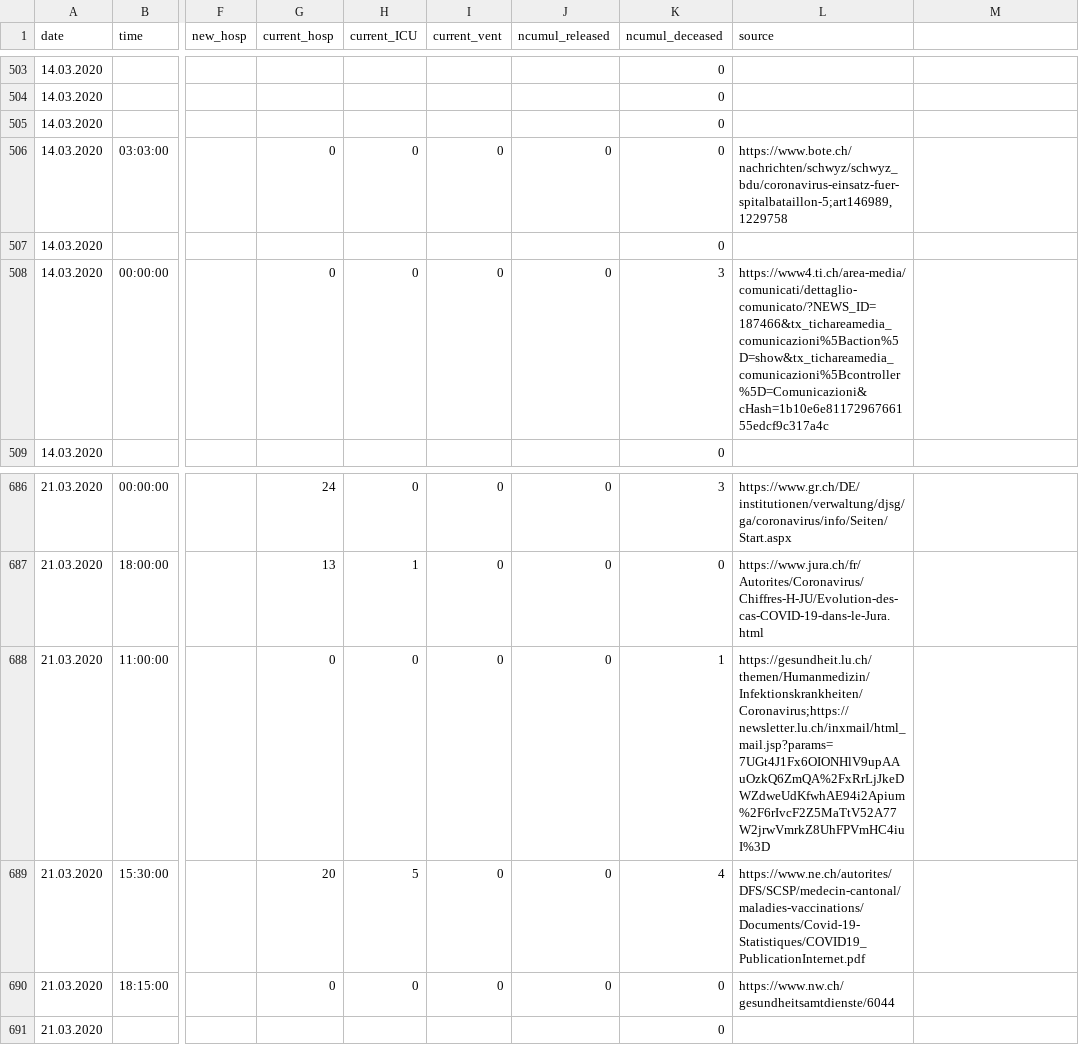
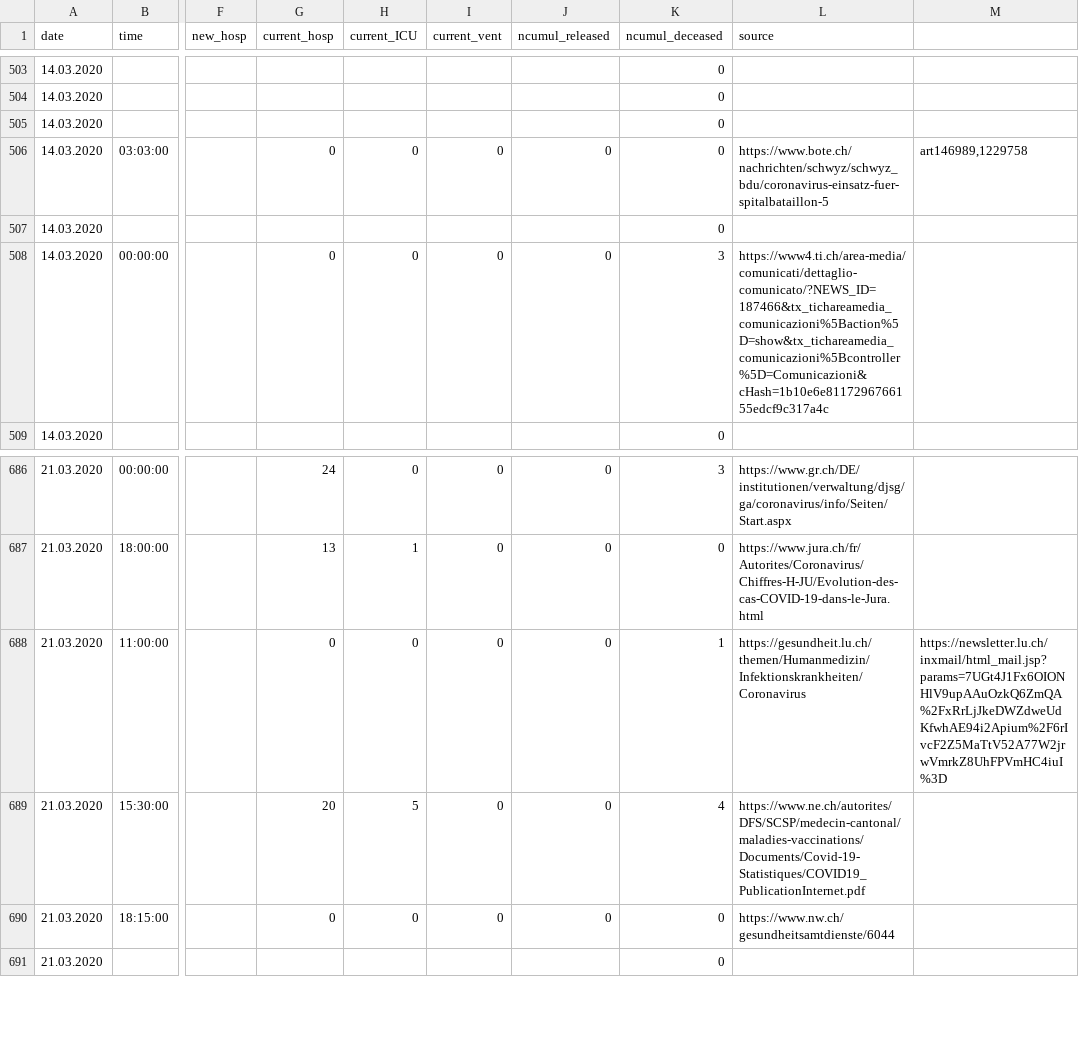
Before and after one commit to drschoella/covid_19, a CSV file: COVID19_Fallzahlen_CH_cleaned_v2.csv, drawn as a sheet; only a part is shown, gaps mark what is left out; the diff names each change by its address in the sheet, - before the commit and + after, or states it on an @@ line.

Commit message:
Add files via upload

```diff
--- a/COVID19_Fallzahlen_CH_cleaned_v2.csv
+++ b/COVID19_Fallzahlen_CH_cleaned_v2.csv
-L506 (source): https://www.bote.ch/nachrichten/schwyz/schwyz_bdu/coronavirus-einsatz-fuer-spitalbataillon-5;art146989,1229758
+L506 (source): https://www.bote.ch/nachrichten/schwyz/schwyz_bdu/coronavirus-einsatz-fuer-spitalbataillon-5
-M506: (empty)
+M506: art146989,1229758
-L688 (source): https://gesundheit.lu.ch/themen/Humanmedizin/Infektionskrankheiten/Coronavirus;https://newsletter.lu.ch/inxmail/html_mail.jsp?params=7UGt4J1Fx6OIONHlV9upAAuOzkQ6ZmQA%2FxRrLjJkeDWZdweUdKfwhAE94i2Apium%2F6rIvcF2Z5MaTtV52A77W2jrwVmrkZ8UhFPVmHC4iuI%3D
+L688 (source): https://gesundheit.lu.ch/themen/Humanmedizin/Infektionskrankheiten/Coronavirus
-M688: (empty)
+M688: https://newsletter.lu.ch/inxmail/html_mail.jsp?params=7UGt4J1Fx6OIONHlV9upAAuOzkQ6ZmQA%2FxRrLjJkeDWZdweUdKfwhAE94i2Apium%2F6rIvcF2Z5MaTtV52A77W2jrwVmrkZ8UhFPVmHC4iuI%3D
```
